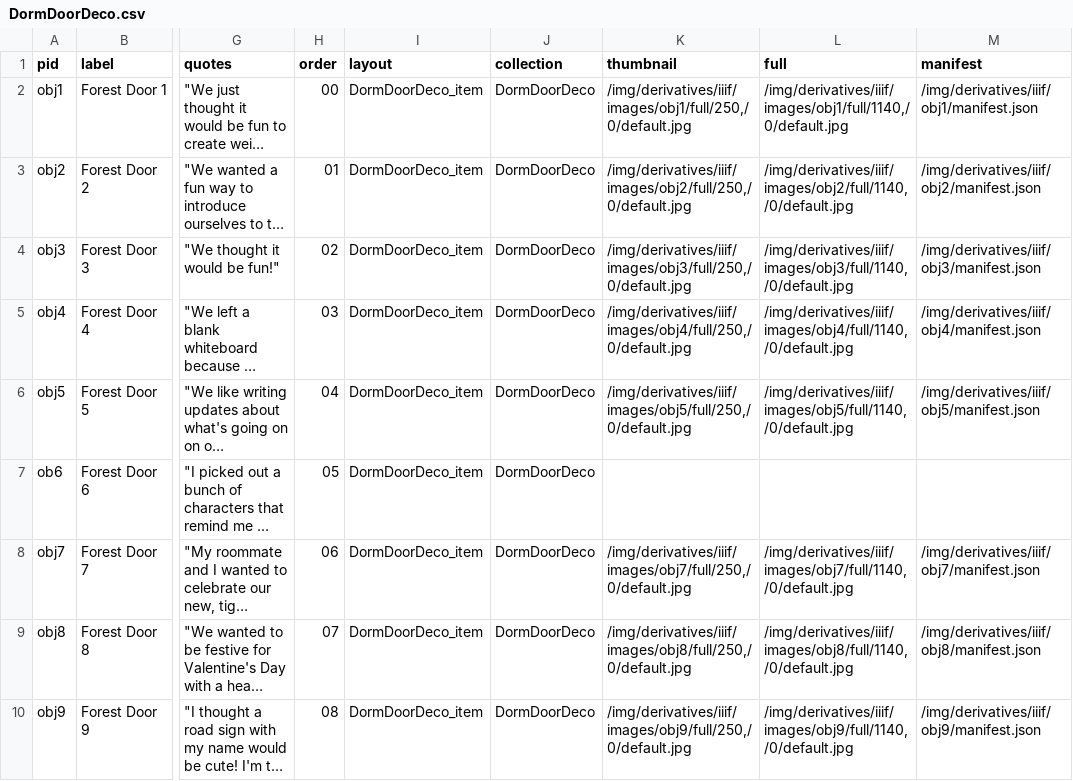
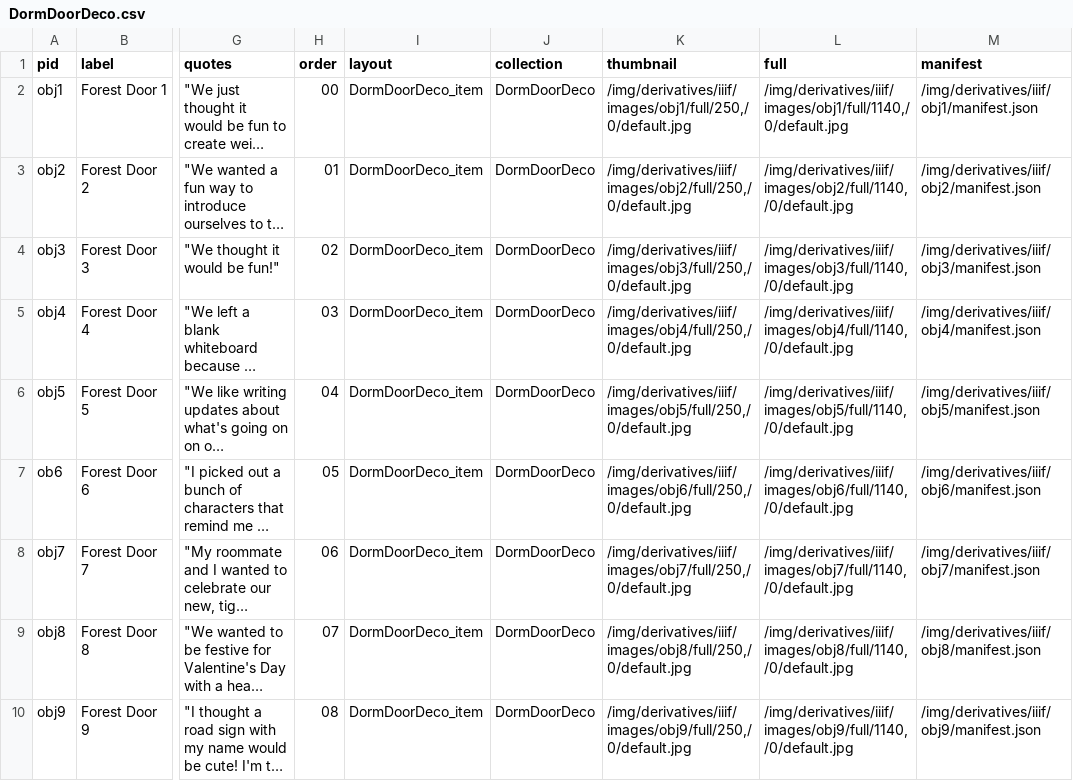
Before and after one commit to cbradfield04/Dorm-Doors1, a CSV file: _data/DormDoorDeco.csv, drawn as a sheet; only a part is shown, gaps mark what is left out; long unchanged cells end in …; the diff names each change by its address in the sheet, - before the commit and + after, or states it on an @@ line.

Commit message:
update metadata

```diff
--- a/_data/DormDoorDeco.csv
+++ b/_data/DormDoorDeco.csv
-K7 (thumbnail): (empty)
+K7 (thumbnail): /img/derivatives/iiif/images/obj6/full/250,/0/default.jpg
-L7 (full): (empty)
+L7 (full): /img/derivatives/iiif/images/obj6/full/1140,/0/default.jpg
-M7 (manifest): (empty)
+M7 (manifest): /img/derivatives/iiif/obj6/manifest.json
```
